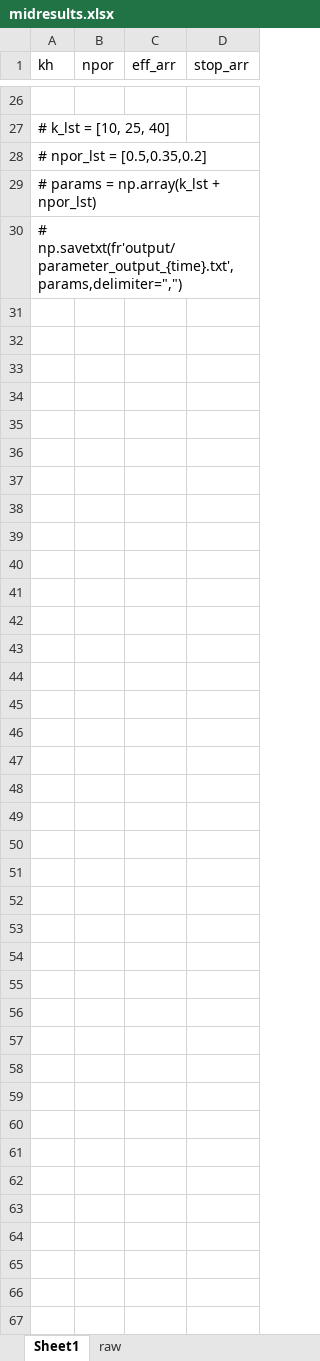
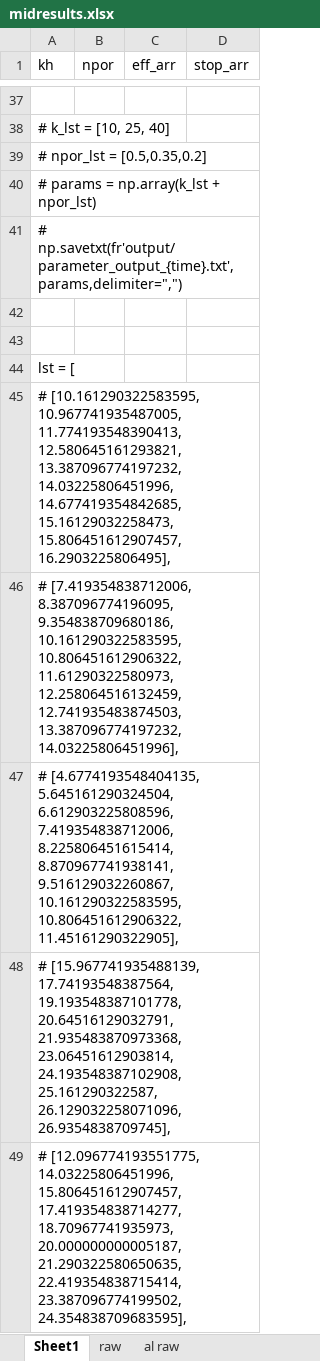
Before and after one commit to Daafip/design-ASR-CEGM2006, an Excel workbook: Model/output/midresults.xlsx, sheet Sheet1, drawn as a sheet; only a part is shown, gaps mark what is left out; values as stored, in another font and other column widths than the file's, no borders; the diff covers the shown part only; the diff names each change by its address in the sheet, - before the commit and + after, or states it on an @@ line.

```diff
--- a/Model/output/midresults.xlsx (sheet Sheet1)
+++ b/Model/output/midresults.xlsx (sheet Sheet1)
+sheet tab: al raw
+row 42: (empty)
+row 43: (empty)
+row 44: lst = [
+row 45: # [10.161290322583595, 10.967741935487005, 11.774193548390413, 12.580645161293821, 13.387096774197232, 14.03225806451996, 14.677419354842685, 15.16129032258473, 15.806451612907457, 16.2903225806495],
+row 46: # [7.419354838712006, 8.387096774196095, 9.354838709680186, 10.161290322583595, 10.806451612906322, 11.61290322580973, 12.258064516132459, 12.741935483874503, 13.387096774197232, 14.03225806451996],
+row 47: # [4.6774193548404135, 5.645161290324504, 6.612903225808596, 7.419354838712006, 8.225806451615414, 8.870967741938141, 9.516129032260867, 10.161290322583595, 10.806451612906322, 11.45161290322905],
+row 48: # [15.967741935488139, 17.74193548387564, 19.193548387101778, 20.64516129032791, 21.935483870973368, 23.06451612903814, 24.193548387102908, 25.161290322587, 26.129032258071096, 26.9354838709745],
+row 49: # [12.096774193551775, 14.03225806451996, 15.806451612907457, 17.419354838714277, 18.70967741935973, 20.000000000005187, 21.290322580650635, 22.419354838715414, 23.387096774199502, 24.354838709683595],
```
Also changed, not shown: 18 added rows elsewhere in this sheet, 11 other files.
